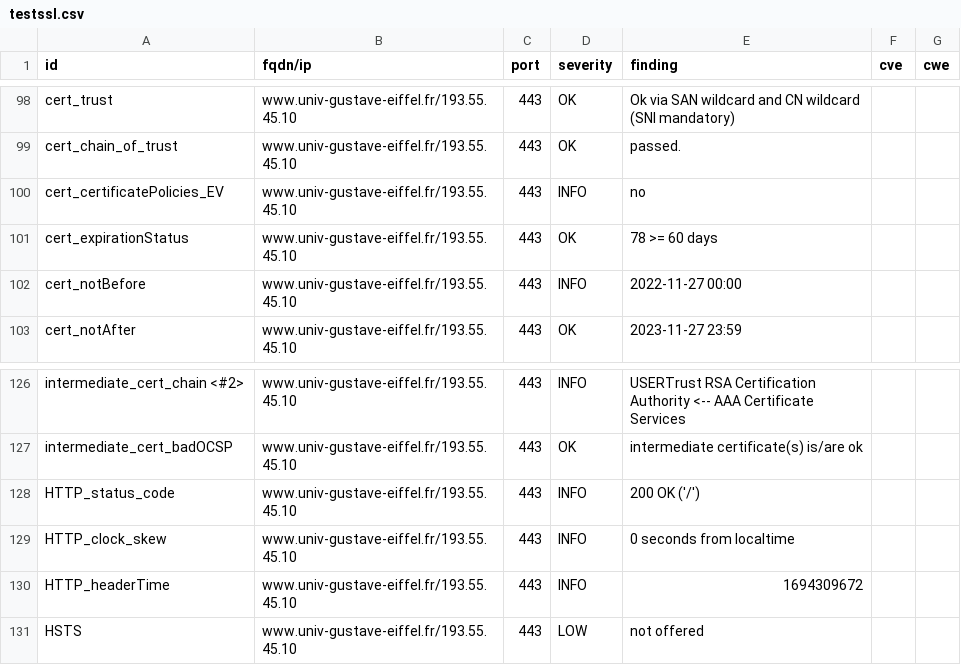
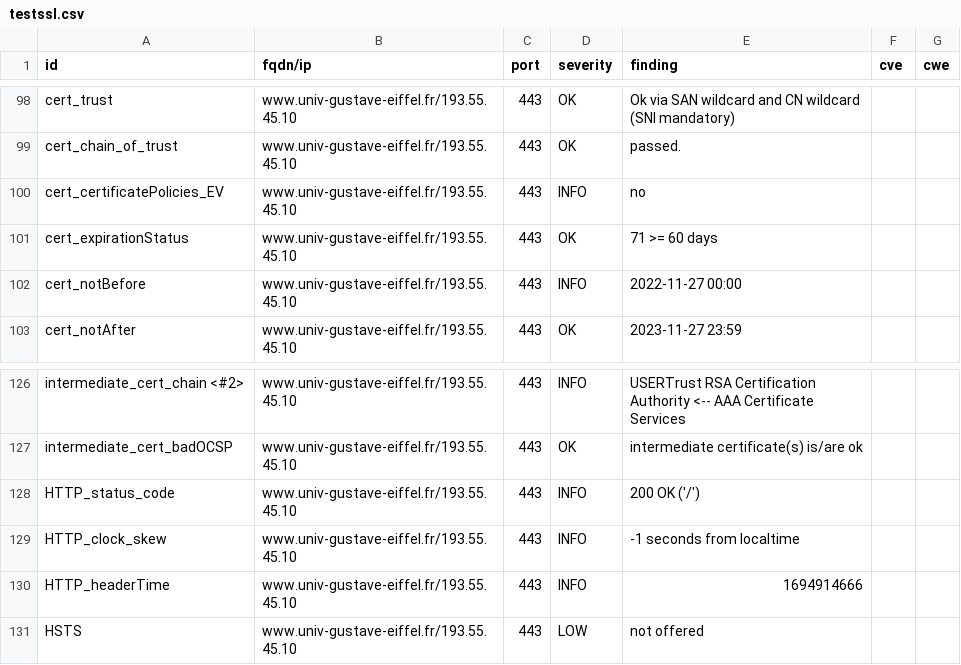
Before and after one commit to Florence-ReseauPro/DashLordReseaupro, a CSV file: results/aHR0cHM6Ly93d3cudW5pdi1ndXN0YXZlLWVpZmZlbC5mci9pbnRlcm5hdGlvbmFsL2V0dWRpYW50cy1pbnRlcm5hdGlvbmF1eA==/testssl.csv, drawn as a sheet; only a part is shown, gaps mark what is left out; the diff names each change by its address in the sheet, - before the commit and + after, or states it on an @@ line.

```diff
--- a/results/aHR0cHM6Ly93d3cudW5pdi1ndXN0YXZlLWVpZmZlbC5mci9pbnRlcm5hdGlvbmFsL2V0dWRpYW50cy1pbnRlcm5hdGlvbmF1eA==/testssl.csv
+++ b/results/aHR0cHM6Ly93d3cudW5pdi1ndXN0YXZlLWVpZmZlbC5mci9pbnRlcm5hdGlvbmFsL2V0dWRpYW50cy1pbnRlcm5hdGlvbmF1eA==/testssl.csv
-E101 (finding): 78 >= 60 days
+E101 (finding): 71 >= 60 days
-E129 (finding): 0 seconds from localtime
+E129 (finding): -1 seconds from localtime
-E130 (finding): 1694309672
+E130 (finding): 1694914666
```
Also changed, not shown: 13 other files.
